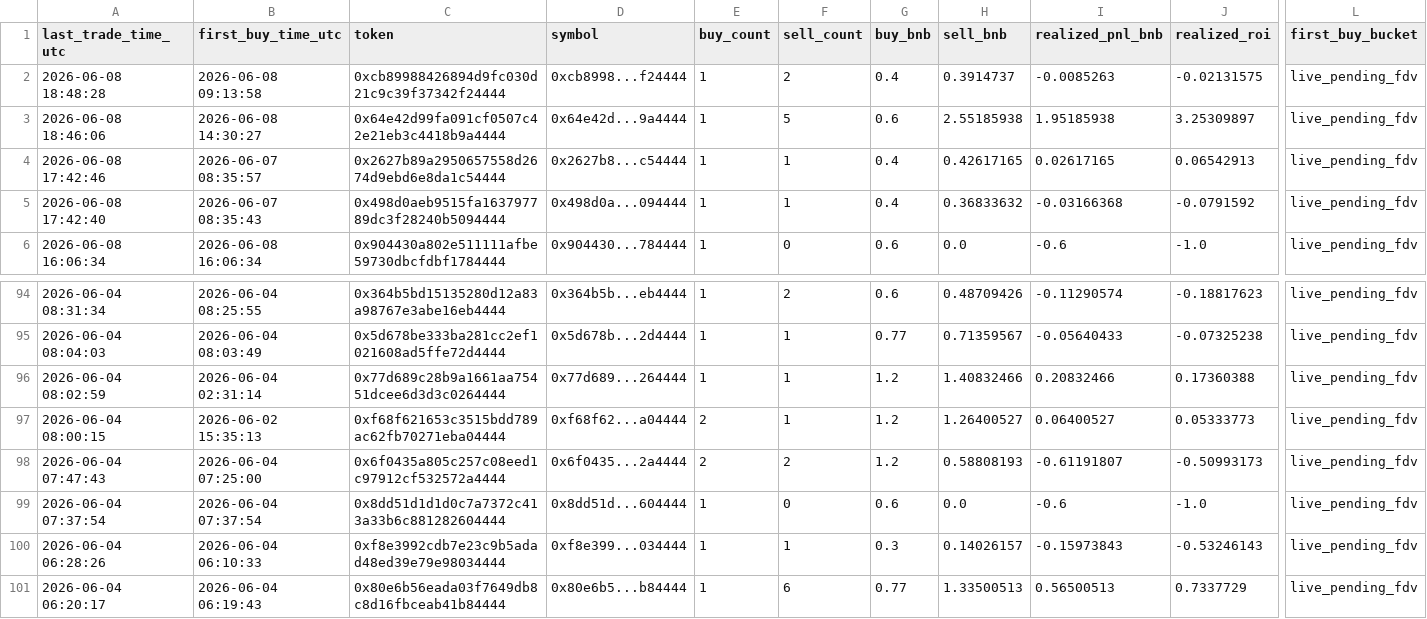
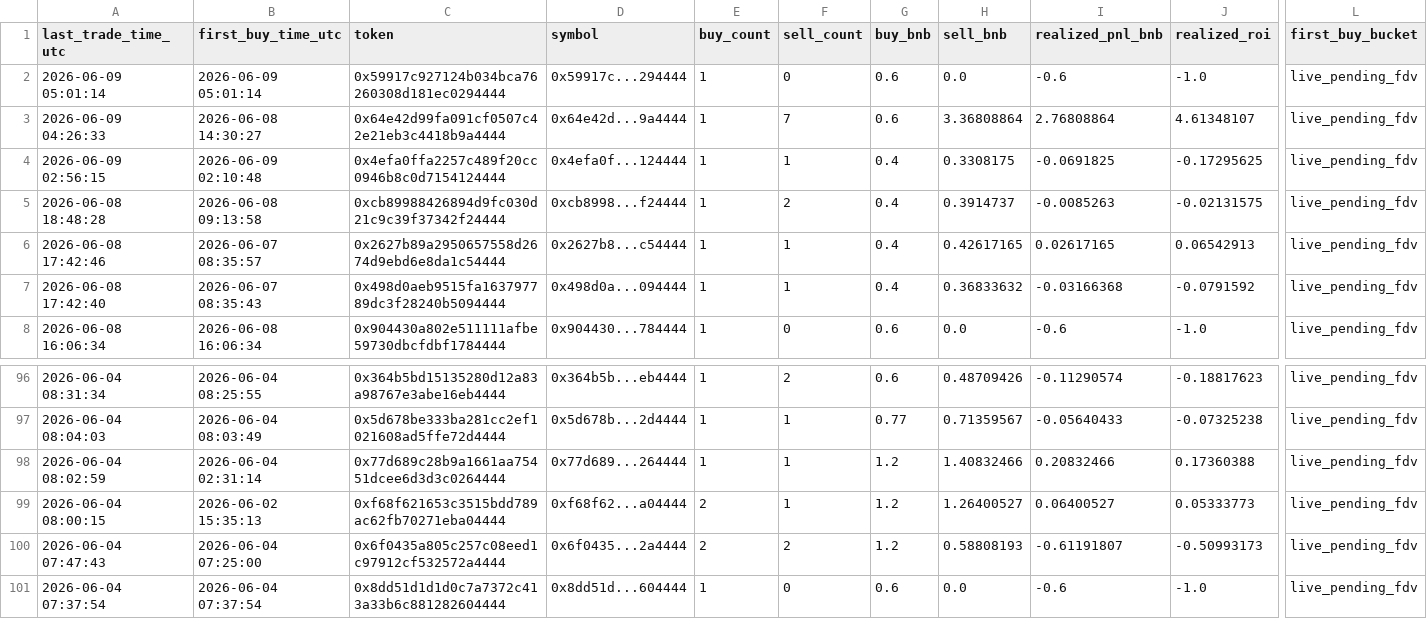
Before and after one commit to hahahakang/bsc-fourmeme-analysis-live, a CSV file: data/live_recent_positions.csv, drawn as a sheet; only a part is shown, gaps mark what is left out; removed rows and columns are numbered as before the commit, all else as after; rows hold the shown columns only; the diff names each change by its address in the sheet, - before the commit and + after, or states it on an @@ line.

```diff
--- a/data/live_recent_positions.csv
+++ b/data/live_recent_positions.csv
+row 2: 2026-06-09 05:01:14 | 2026-06-09 05:01:14 | 0x59917c927124b034bca76260308d181ec0294444 | 0x59917c...294444 | 1 | 0 | 0.6 | 0.0 | -0.6 | -1.0 | live_pending_fdv
+row 3: 2026-06-09 04:26:33 | 2026-06-08 14:30:27 | 0x64e42d99fa091cf0507c42e21eb3c4418b9a4444 | 0x64e42d...9a4444 | 1 | 7 | 0.6 | 3.36808864 | 2.76808864 | 4.61348107 | live_pending_fdv
+row 4: 2026-06-09 02:56:15 | 2026-06-09 02:10:48 | 0x4efa0ffa2257c489f20cc0946b8c0d7154124444 | 0x4efa0f...124444 | 1 | 1 | 0.4 | 0.3308175 | -0.0691825 | -0.17295625 | live_pending_fdv
-row 3: 2026-06-08 18:46:06 | 2026-06-08 14:30:27 | 0x64e42d99fa091cf0507c42e21eb3c4418b9a4444 | 0x64e42d...9a4444 | 1 | 5 | 0.6 | 2.55185938 | 1.95185938 | 3.25309897 | live_pending_fdv
-row 100: 2026-06-04 06:28:26 | 2026-06-04 06:10:33 | 0xf8e3992cdb7e23c9b5adad48ed39e79e98034444 | 0xf8e399...034444 | 1 | 1 | 0.3 | 0.14026157 | -0.15973843 | -0.53246143 | live_pending_fdv
-row 101: 2026-06-04 06:20:17 | 2026-06-04 06:19:43 | 0x80e6b56eada03f7649db8c8d16fbceab41b84444 | 0x80e6b5...b84444 | 1 | 6 | 0.77 | 1.33500513 | 0.56500513 | 0.7337729 | live_pending_fdv
```
Also changed, not shown: data/live_events.csv, data/live_recent_buys.csv, 5 other files.
